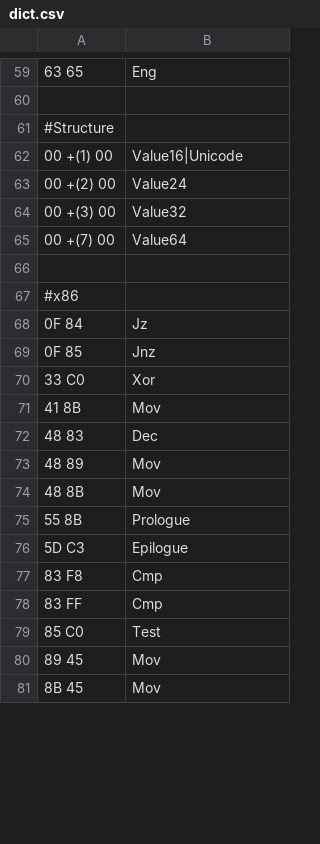
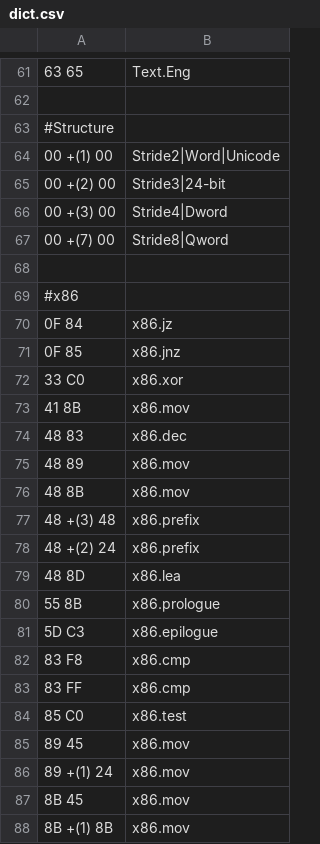
Before and after one commit to HexLasso/FF-16, a CSV file: dict.csv, drawn as a sheet; only a part is shown, gaps mark what is left out; the diff covers the shown part only.

```diff
--- a/dict.csv
+++ b/dict.csv
@@ -59,23 +61,28 @@
-63 65;       Eng
+63 65;       Text.Eng
 
 #Structure
-00 +(1) 00;  Value16|Unicode
-00 +(2) 00;  Value24
-00 +(3) 00;  Value32
-00 +(7) 00;  Value64
+00 +(1) 00;  Stride2|Word|Unicode
+00 +(2) 00;  Stride3|24-bit
+00 +(3) 00;  Stride4|Dword
+00 +(7) 00;  Stride8|Qword
 
 #x86
-0F 84;       Jz
-0F 85;       Jnz
-33 C0;       Xor
-41 8B;       Mov
-48 83;       Dec
-48 89;       Mov
-48 8B;       Mov
-55 8B;       Prologue
-5D C3;       Epilogue
-83 F8;       Cmp
-83 FF;       Cmp
-85 C0;       Test
-89 45;       Mov
-8B 45;       Mov
+0F 84;       x86.jz
+0F 85;       x86.jnz
+33 C0;       x86.xor
+41 8B;       x86.mov
+48 83;       x86.dec
+48 89;       x86.mov
+48 8B;       x86.mov
+48 +(3) 48;  x86.prefix
+48 +(2) 24;  x86.prefix
+48 8D;       x86.lea
+55 8B;       x86.prologue
+5D C3;       x86.epilogue
+83 F8;       x86.cmp
+83 FF;       x86.cmp
+85 C0;       x86.test
+89 45;       x86.mov
+89 +(1) 24;  x86.mov
+8B 45;       x86.mov
+8B +(1) 8B;  x86.mov
```
Also changed, not shown: 2 added rows and 58 edited cells elsewhere in this file.
